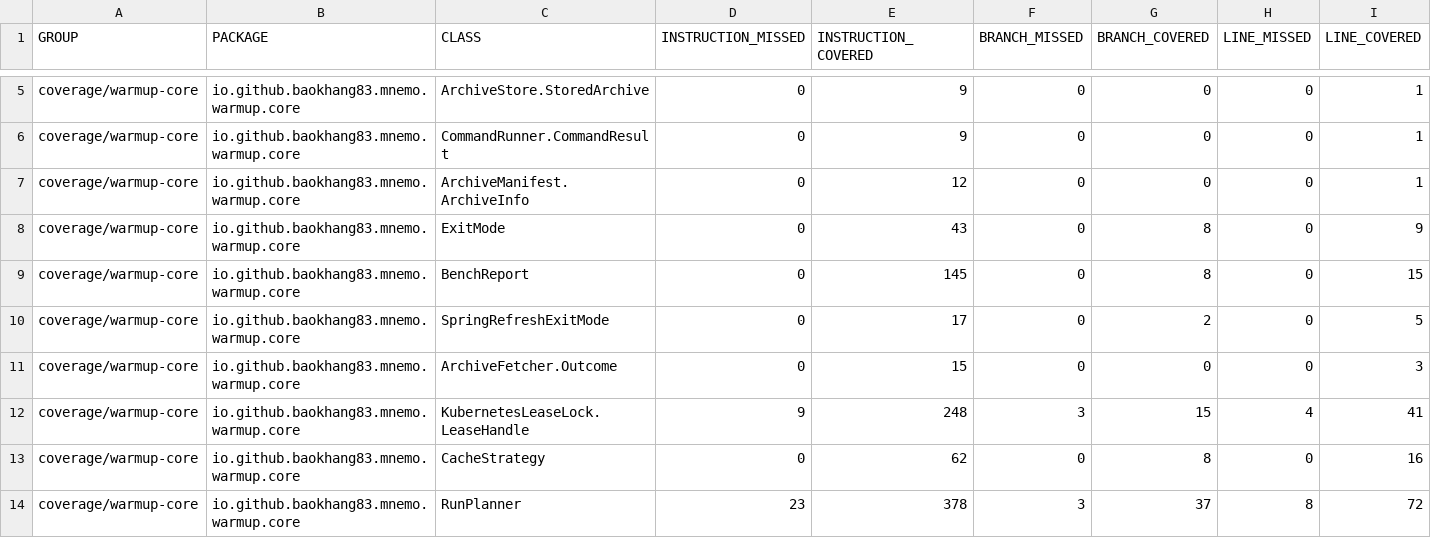
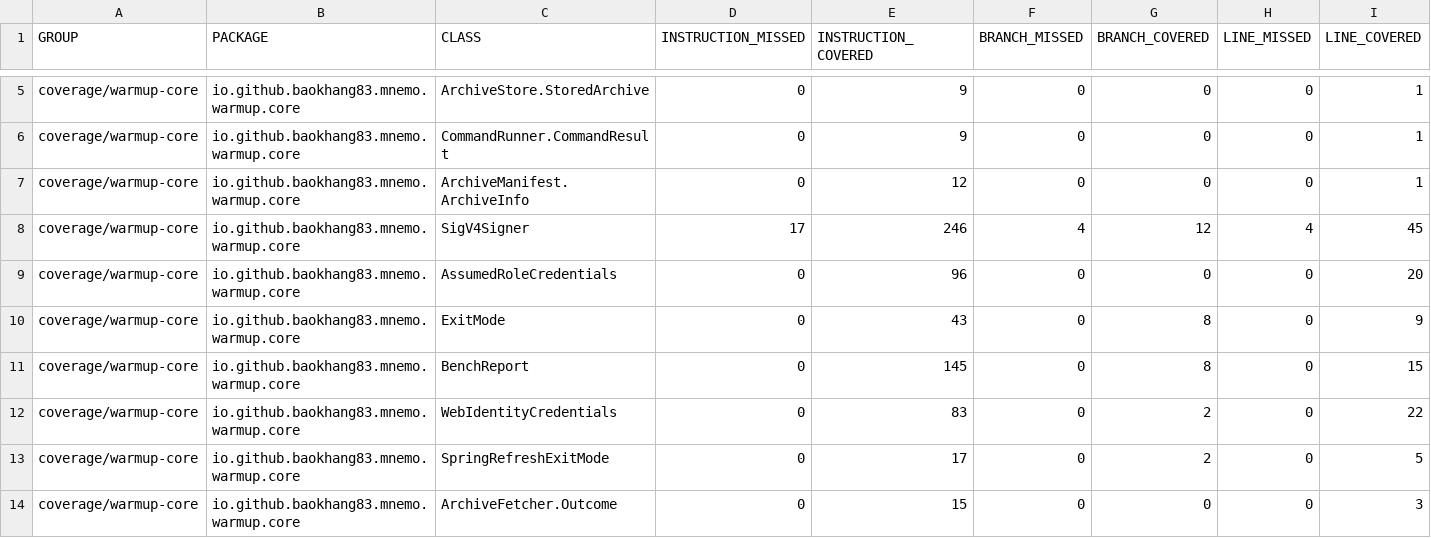
Before and after one commit to baokhang83/mnemo-warmup, a CSV file: jacoco.csv, drawn as a sheet; only a part is shown, gaps mark what is left out; the shorter side is filled out with more unchanged rows; rows hold the shown columns only; the diff covers the shown part only; the diff names each change by its address in the sheet, - before the commit and + after, or states it on an @@ line.

Commit message:
Deploying to gh-pages from @ baokhang83/mnemo-warmup@96f1872409d9df53f063a9e76bc12b56cce0d02c 🚀

```diff
--- a/jacoco.csv
+++ b/jacoco.csv
+row 8: coverage/warmup-core | io.github.baokhang83.mnemo.warmup.core | SigV4Signer | 17 | 246 | 4 | 12 | 4 | 45
+row 9: coverage/warmup-core | io.github.baokhang83.mnemo.warmup.core | AssumedRoleCredentials | 0 | 96 | 0 | 0 | 0 | 20
+row 12: coverage/warmup-core | io.github.baokhang83.mnemo.warmup.core | WebIdentityCredentials | 0 | 83 | 0 | 2 | 0 | 22
```
Also changed, not shown: 7 added rows and 26 edited cells elsewhere in this file, 45 other files.
